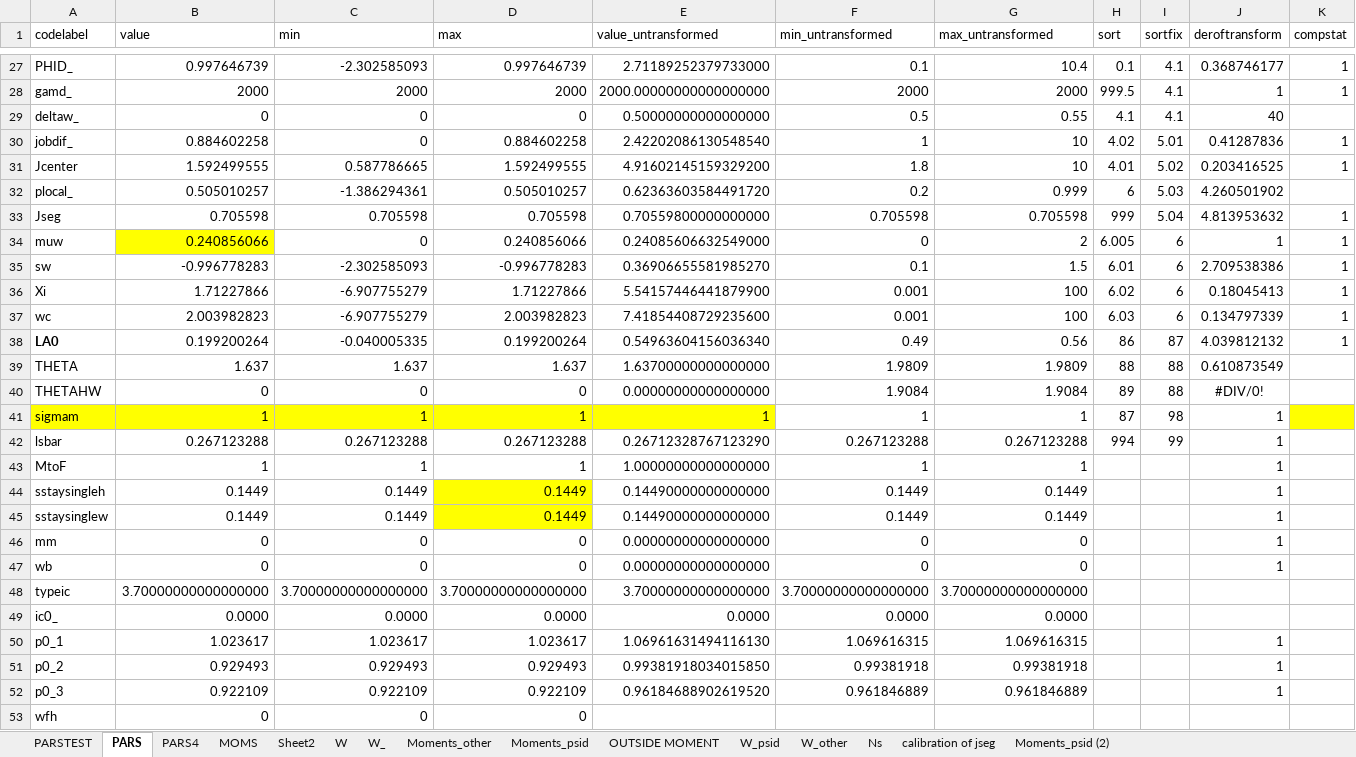
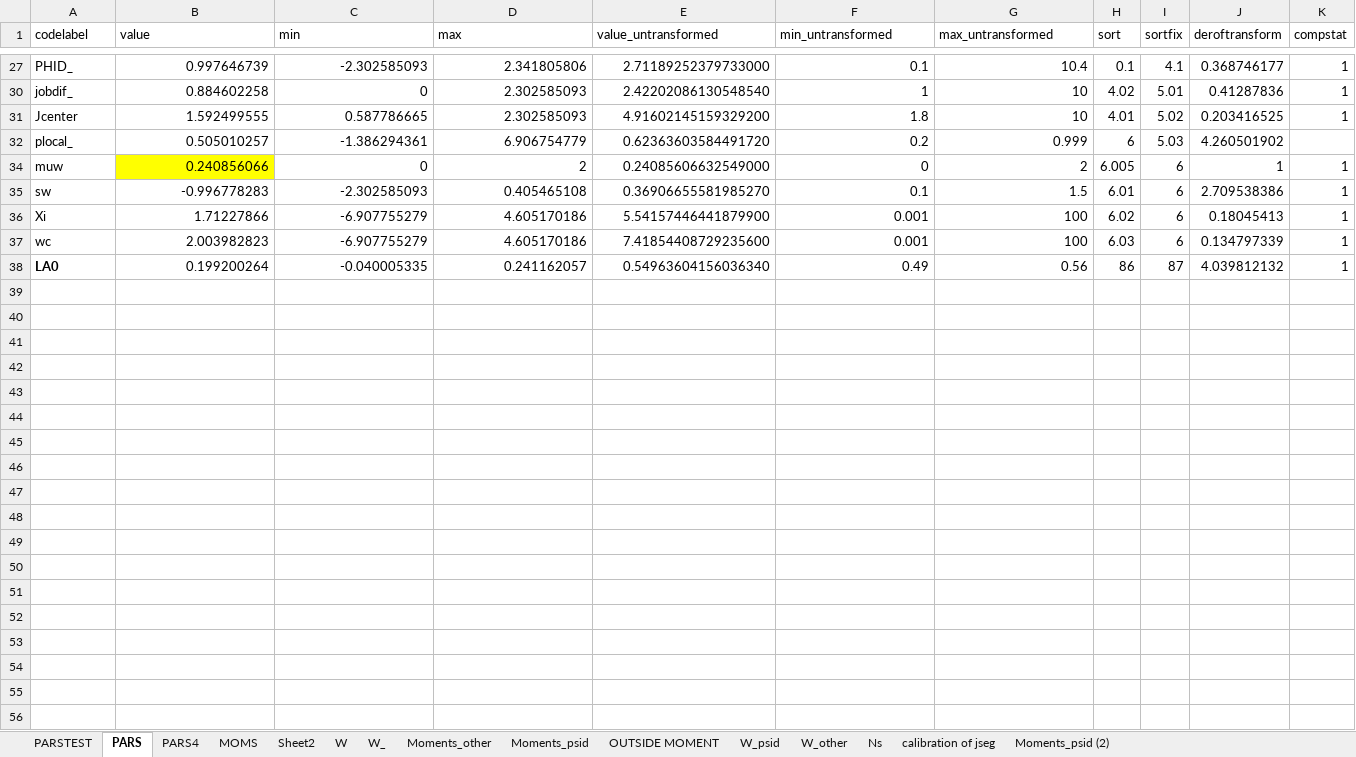
Before and after one commit to tranosov/JMP, an Excel workbook: input/PREP.xlsx, sheet PARS, drawn as a sheet; only a part is shown, gaps mark what is left out; values as stored, in another font and other column widths than the file's, no borders; rows hold the shown columns only; the diff covers the shown part only; the diff names each change by its address in the sheet, - before the commit and + after, or states it on an @@ line.

```diff
--- a/input/PREP.xlsx (sheet PARS)
+++ b/input/PREP.xlsx (sheet PARS)
-D27 (max): 0.997646739
+D27 (max): 2.341805806
@@ row 28 hidden: gamd_ | 2000 | 2000 | 2000 | 2000.00000000000000000 | 2000 | 2000 | 999.5 | 4.1 | 1 | 1 @@
@@ row 29 hidden: deltaw_ | 0 | 0 | 0 | 0.50000000000000000 | 0.5 | 0.55 | 4.1 | 4.1 | 40 @@
-D30 (max): 0.884602258
+D30 (max): 2.302585093
-D31 (max): 1.592499555
+D31 (max): 2.302585093
-D32 (max): 0.505010257
+D32 (max): 6.906754779
@@ row 33 hidden: Jseg | 0.705598 | 0.705598 | 0.705598 | 0.70559800000000000 | 0.705598 | 0.705598 | 999 | 5.04 | 4.813953632 | 1 @@
-D34 (max): 0.240856066
+D34 (max): 2
-D35 (max): -0.996778283
+D35 (max): 0.405465108
-D36 (max): 1.71227866
+D36 (max): 4.605170186
-D37 (max): 2.003982823
+D37 (max): 4.605170186
-D38 (max): 0.199200264
+D38 (max): 0.241162057
@@ row 39 hidden: THETA | 1.637 | 1.637 | 1.637 | 1.63700000000000000 | 1.9809 | 1.9809 | 88 | 88 | 0.610873549 @@
@@ row 40 hidden: THETAHW | 0 | 0 | 0 | 0.00000000000000000 | 1.9084 | 1.9084 | 89 | 88 | #DIV/0! @@
@@ row 41 hidden: sigmam | 1 | 1 | 1 | 1 | 1 | 1 | 87 | 98 | 1 @@
@@ row 42 hidden: lsbar | 0.267123288 | 0.267123288 | 0.267123288 | 0.26712328767123290 | 0.267123288 | 0.267123288 | 994 | 99 | 1 @@
@@ row 43 hidden: MtoF | 1 | 1 | 1 | 1.00000000000000000 | 1 | 1 |  |  | 1 @@
@@ row 44 hidden: sstaysingleh | 0.1449 | 0.1449 | 0.1449 | 0.14490000000000000 | 0.1449 | 0.1449 |  |  | 1 @@
@@ row 45 hidden: sstaysinglew | 0.1449 | 0.1449 | 0.1449 | 0.14490000000000000 | 0.1449 | 0.1449 |  |  | 1 @@
@@ row 46 hidden: mm | 0 | 0 | 0 | 0.00000000000000000 | 0 | 0 |  |  | 1 @@
@@ row 47 hidden: wb | 0 | 0 | 0 | 0.00000000000000000 | 0 | 0 |  |  | 1 @@
@@ row 48 hidden: typeic | 3.70000000000000000 | 3.70000000000000000 | 3.70000000000000000 | 3.70000000000000000 | 3.70000000000000000 | 3.70000000000000000 @@
@@ row 49 hidden: ic0_ | 0.0000 | 0.0000 | 0.0000 | 0.0000 | 0.0000 | 0.0000 @@
@@ row 50 hidden: p0_1 | 1.023617 | 1.023617 | 1.023617 | 1.06961631494116130 | 1.069616315 | 1.069616315 |  |  | 1 @@
@@ row 51 hidden: p0_2 | 0.929493 | 0.929493 | 0.929493 | 0.99381918034015850 | 0.99381918 | 0.99381918 |  |  | 1 @@
@@ row 52 hidden: p0_3 | 0.922109 | 0.922109 | 0.922109 | 0.96184688902619520 | 0.961846889 | 0.961846889 |  |  | 1 @@
@@ row 53 hidden: wfh | 0 | 0 | 0 @@
```
Also changed, not shown: 22 hidden or unhidden rows and 17 edited cells elsewhere in this sheet, sheet PARSTEST, hidden cells, 2 other files.
